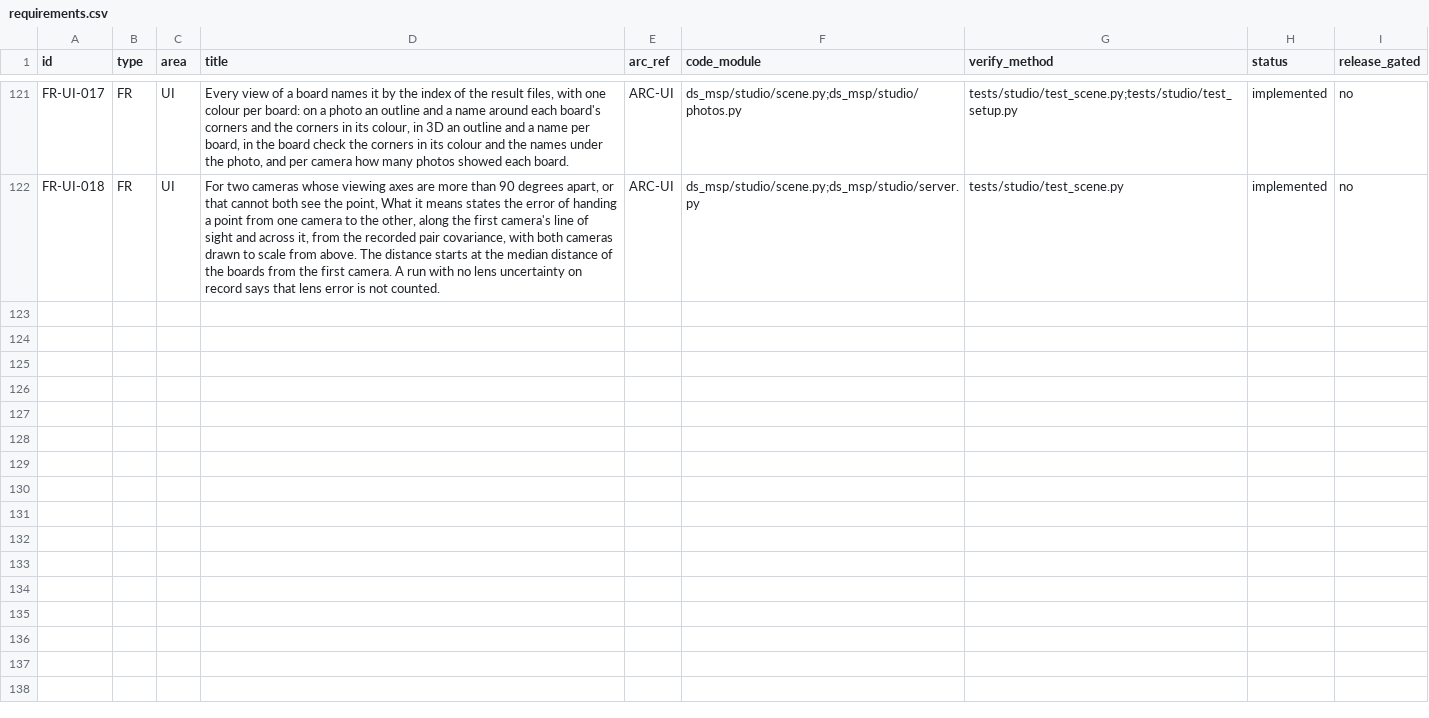
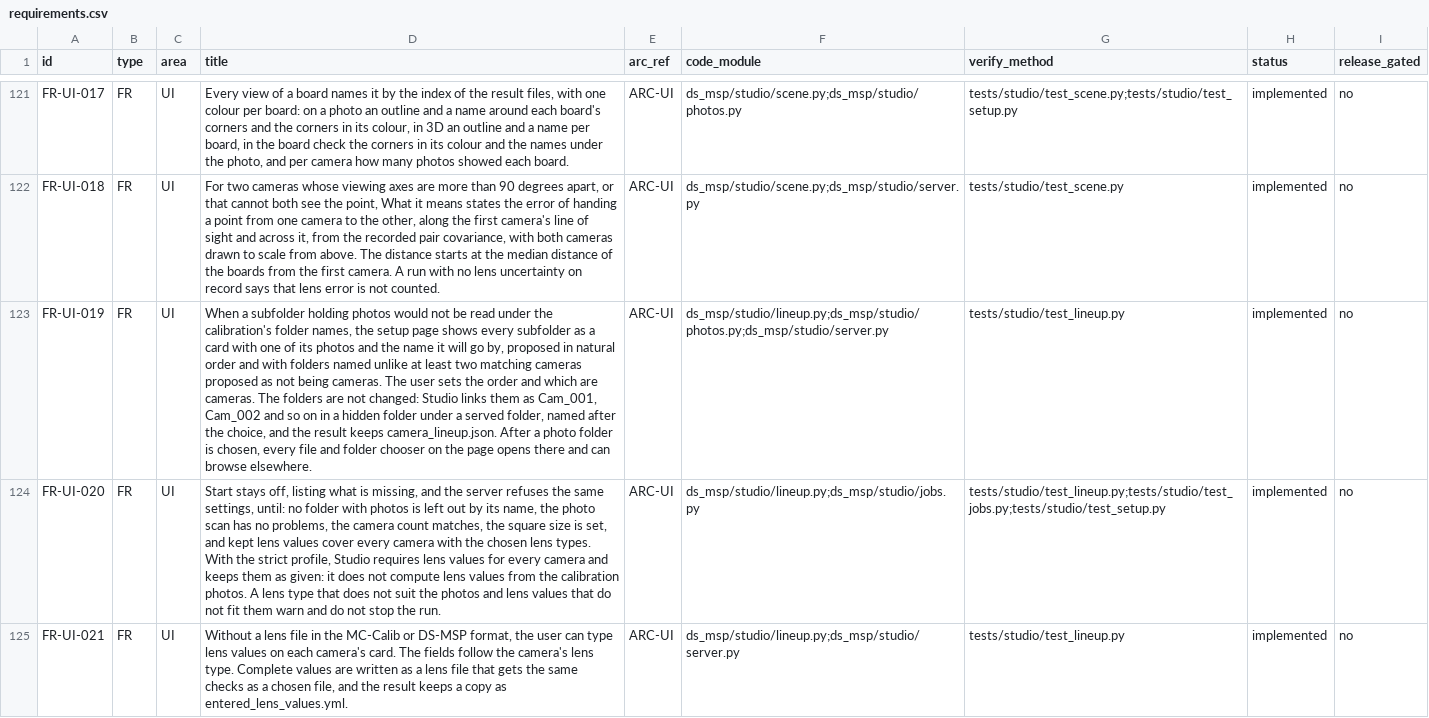
Before and after one commit to Munna-Manoj/DS-MSP, a CSV file: docs/process/srs/requirements.csv, drawn as a sheet; only a part is shown, gaps mark what is left out; the diff covers the shown part only; the diff names each change by its address in the sheet, - before the commit and + after, or states it on an @@ line.

```diff
--- a/docs/process/srs/requirements.csv
+++ b/docs/process/srs/requirements.csv
+row 123: FR-UI-019 | FR | UI | When a subfolder holding photos would not be read under the calibration's folder names, the setup page shows every subfolder as a card with one of its photos and the name it will go by, proposed in natural order and with folders named unlike at least two matching cameras proposed as not being cameras. The user sets the order and which are cameras. The folders are not changed: Studio links them as Cam_001, Cam_002 and so on in a hidden folder under a served folder, named after the choice, and the result keeps camera_lineup.json. After a photo folder is chosen, every file and folder chooser on the page opens there and can browse elsewhere. | ARC-UI | ds_msp/studio/lineup.py;ds_msp/studio/photos.py;ds_msp/studio/server.py | tests/studio/test_lineup.py | implemented | no
+row 124: FR-UI-020 | FR | UI | Start stays off, listing what is missing, and the server refuses the same settings, until: no folder with photos is left out by its name, the photo scan has no problems, the camera count matches, the square size is set, and kept lens values cover every camera with the chosen lens types. With the strict profile, Studio requires lens values for every camera and keeps them as given: it does not compute lens values from the calibration photos. A lens type that does not suit the photos and lens values that do not fit them warn and do not stop the run. | ARC-UI | ds_msp/studio/lineup.py;ds_msp/studio/jobs.py | tests/studio/test_lineup.py;tests/studio/test_jobs.py;tests/studio/test_setup.py | implemented | no
+row 125: FR-UI-021 | FR | UI | Without a lens file in the MC-Calib or DS-MSP format, the user can type lens values on each camera's card. The fields follow the camera's lens type. Complete values are written as a lens file that gets the same checks as a chosen file, and the result keeps a copy as entered_lens_values.yml. | ARC-UI | ds_msp/studio/lineup.py;ds_msp/studio/server.py | tests/studio/test_lineup.py | implemented | no
```
Also changed, not shown: 2 added rows elsewhere in this file, 38 other files.
